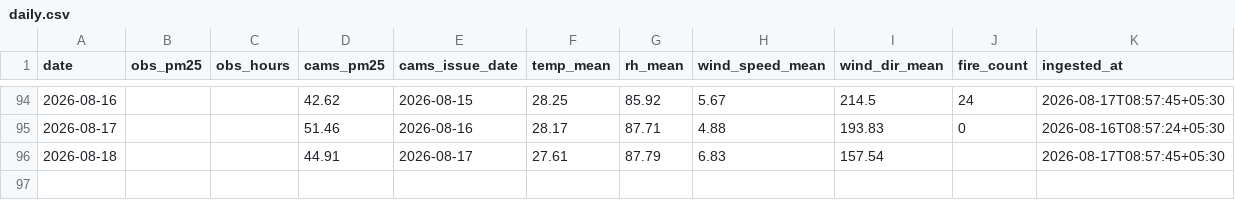
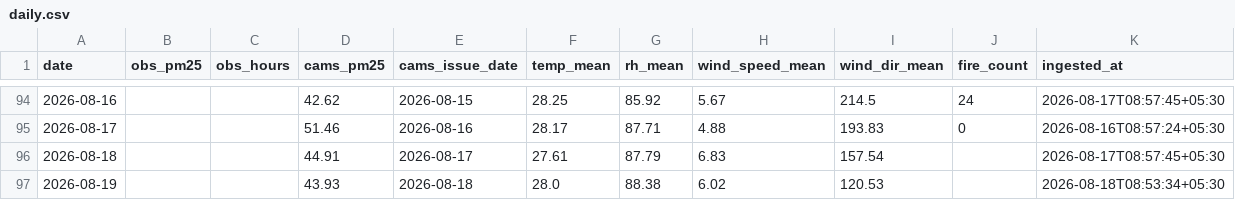
Before and after one commit to Blakkbird/ucs503p-202627odd-Project-P1.v1, a CSV file: data/daily.csv, drawn as a sheet; only a part is shown, gaps mark what is left out.

```diff
--- a/data/daily.csv
+++ b/data/daily.csv
@@ -96 +96,2 @@ date,obs_pm25,obs_hours,cams_pm25,cams_issue_date,temp_mean,rh_mean,wind_speed_m
 2026-08-18,,,44.91,2026-08-17,27.61,87.79,6.83,157.54,,2026-08-17T08:57:45+05:30
+2026-08-19,,,43.93,2026-08-18,28.0,88.38,6.02,120.53,,2026-08-18T08:53:34+05:30
```
